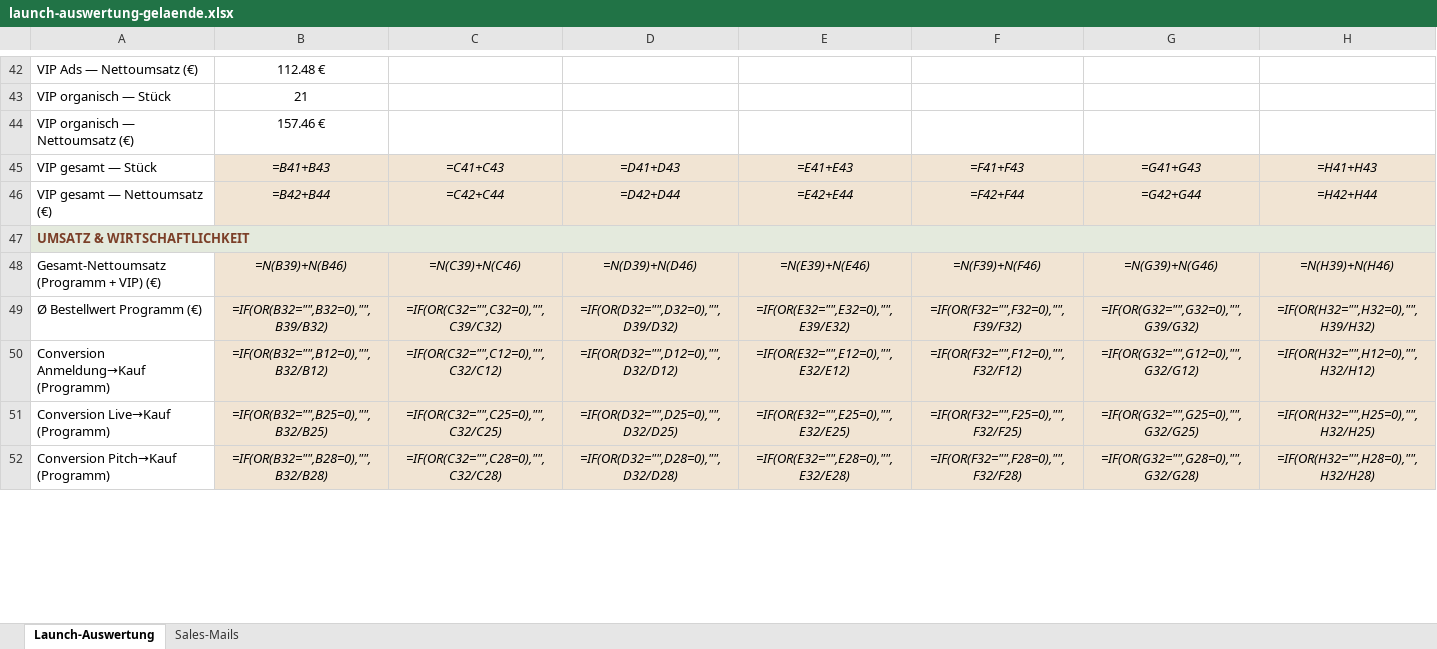
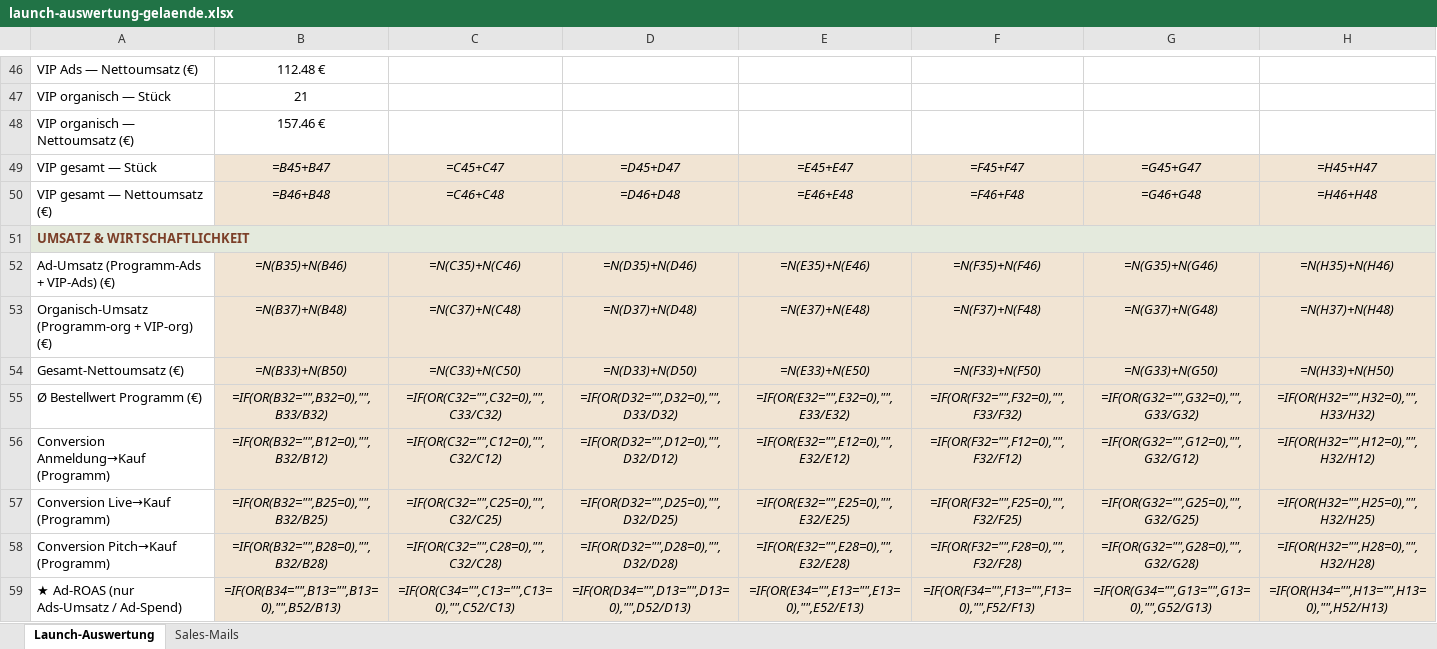
Before and after one commit to anikawesse/claude-workspace, an Excel workbook: outputs/webinar-gelaende/launch-auswertung-gelaende.xlsx, sheet Launch-Auswertung, drawn as a sheet; only a part is shown, gaps mark what is left out; values as stored, in another font and other column widths than the file's, no borders; formulas without a stored value are shown as written; addresses are those after the commit; the diff covers the shown part only; the diff names each change by its address in the sheet, - before the commit and + after, or states it on an @@ line.

```diff
--- a/outputs/webinar-gelaende/launch-auswertung-gelaende.xlsx (sheet Launch-Auswertung)
+++ b/outputs/webinar-gelaende/launch-auswertung-gelaende.xlsx (sheet Launch-Auswertung)
-B49: =B41+B43
+B49: =B45+B47
-C49: =C41+C43
+C49: =C45+C47
-D49: =D41+D43
+D49: =D45+D47
-E49: =E41+E43
+E49: =E45+E47
-F49: =F41+F43
+F49: =F45+F47
-G49: =G41+G43
+G49: =G45+G47
-H49: =H41+H43
+H49: =H45+H47
-B50: =B42+B44
+B50: =B46+B48
-C50: =C42+C44
+C50: =C46+C48
-D50: =D42+D44
+D50: =D46+D48
-E50: =E42+E44
+E50: =E46+E48
-F50: =F42+F44
+F50: =F46+F48
-G50: =G42+G44
+G50: =G46+G48
-H50: =H42+H44
+H50: =H46+H48
-A52: Gesamt-Nettoumsatz (Programm + VIP) (€)
+A52: Ad-Umsatz (Programm-Ads + VIP-Ads) (€)
-B52: =N(B39)+N(B46)
+B52: =N(B35)+N(B46)
-C52: =N(C39)+N(C46)
+C52: =N(C35)+N(C46)
-D52: =N(D39)+N(D46)
+D52: =N(D35)+N(D46)
-E52: =N(E39)+N(E46)
+E52: =N(E35)+N(E46)
-F52: =N(F39)+N(F46)
+F52: =N(F35)+N(F46)
-G52: =N(G39)+N(G46)
+G52: =N(G35)+N(G46)
-H52: =N(H39)+N(H46)
+H52: =N(H35)+N(H46)
+row 53: Organisch-Umsatz (Programm-org + VIP-org) (€) | =N(B37)+N(B48) | =N(C37)+N(C48) | =N(D37)+N(D48) | =N(E37)+N(E48) | =N(F37)+N(F48) | =N(G37)+N(G48) | =N(H37)+N(H48)
+row 54: Gesamt-Nettoumsatz (€) | =N(B33)+N(B50) | =N(C33)+N(C50) | =N(D33)+N(D50) | =N(E33)+N(E50) | =N(F33)+N(F50) | =N(G33)+N(G50) | =N(H33)+N(H50)
-B55: =IF(OR(B32="",B32=0),"",B39/B32)
+B55: =IF(OR(B32="",B32=0),"",B33/B32)
-C55: =IF(OR(C32="",C32=0),"",C39/C32)
+C55: =IF(OR(C32="",C32=0),"",C33/C32)
-D55: =IF(OR(D32="",D32=0),"",D39/D32)
+D55: =IF(OR(D32="",D32=0),"",D33/D32)
-E55: =IF(OR(E32="",E32=0),"",E39/E32)
+E55: =IF(OR(E32="",E32=0),"",E33/E32)
-F55: =IF(OR(F32="",F32=0),"",F39/F32)
+F55: =IF(OR(F32="",F32=0),"",F33/F32)
-G55: =IF(OR(G32="",G32=0),"",G39/G32)
+G55: =IF(OR(G32="",G32=0),"",G33/G32)
-H55: =IF(OR(H32="",H32=0),"",H39/H32)
+H55: =IF(OR(H32="",H32=0),"",H33/H32)
+row 59: ★ Ad-ROAS (nur Ads-Umsatz / Ad-Spend) | =IF(OR(B34="",B13="",B13=0),"",B52/B13) | =IF(OR(C34="",C13="",C13=0),"",C52/C13) | =IF(OR(D34="",D13="",D13=0),"",D52/D13) | =IF(OR(E34="",E13="",E13=0),"",E52/E13) | =IF(OR(F34="",F13="",F13=0),"",F52/F13) | =IF(OR(G34="",G13="",G13=0),"",G52/G13) | =IF(OR(H34="",H13="",H13=0),"",H52/H13)
```
Also changed, not shown: 7 added rows, 3 removed rows and 29 edited cells elsewhere in this sheet, 39 other files.
